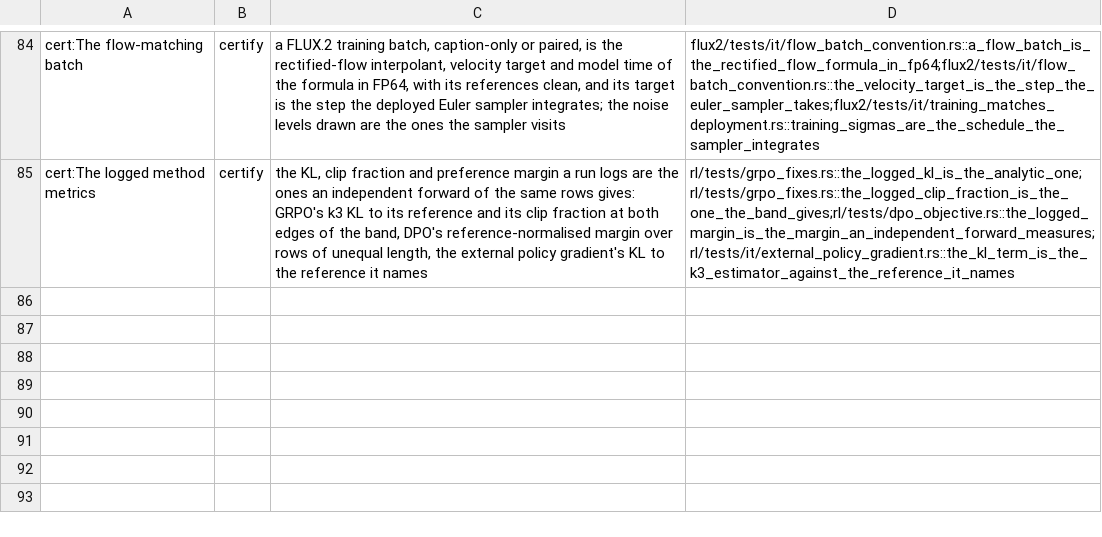
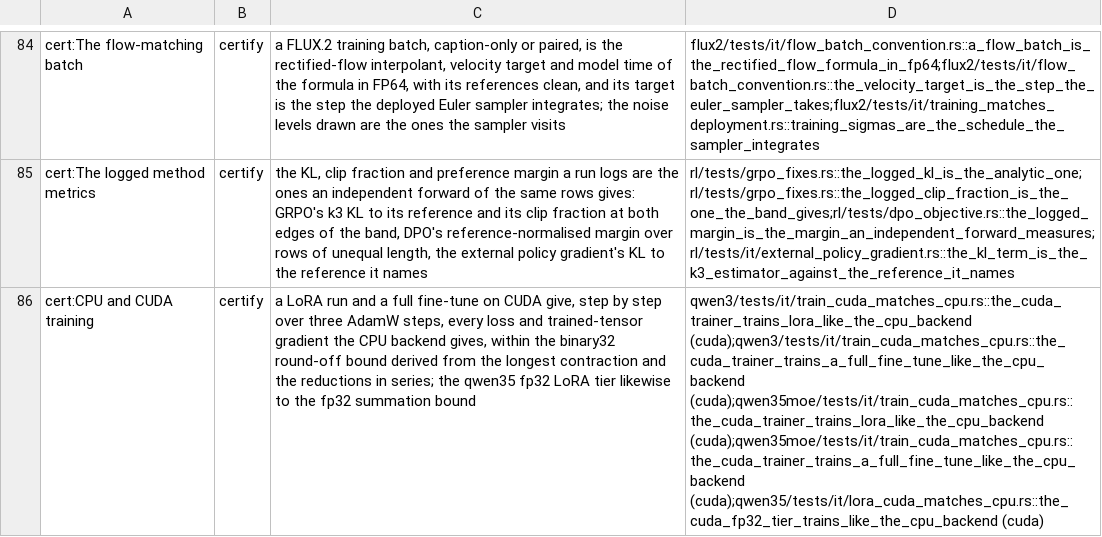
Before and after one commit to swedishembedded/brain, a TSV file: scripts/gates/training-capabilities.tsv, drawn as a sheet; only a part is shown, gaps mark what is left out; the diff names each change by its address in the sheet, - before the commit and + after, or states it on an @@ line.

Commit message:
qwen3, qwen35moe: CUDA training against the CPU backend to the round-off bound
A LoRA run and a full fine-tune of each, three AdamW steps on tiny random
weights, give every loss and trained-tensor gradient of the CPU backend on
CUDA within the binary32 agreement bound of the longest contraction times the
reductions in series (brain_testutil::training, on top of the rounding
module). gpu_core::testgpu::on_cuda places the CUDA side on a card through
devices::with_gpu on a worker thread and reports why nothing ran instead: no
card, no device opening, a device that takes longer than the deadline to
open on a loaded card, or an ambient backend other than CUDA. qwen35's CUDA
LoRA test skips through skip_unavailable instead of a bare return. C9 has no
frozen tier to hold for qwen35moe (f32 base only) or gpt2 (no adapters).
Closes T024 and certifies CPU and CUDA training in the capability matrix.

```diff
--- a/scripts/gates/training-capabilities.tsv
+++ b/scripts/gates/training-capabilities.tsv
+row 86: cert:CPU and CUDA training | certify | a LoRA run and a full fine-tune on CUDA give, step by step over three AdamW steps, every loss and trained-tensor gradient the CPU backend gives, within the binary32 round-off bound derived from the longest contraction and the reductions in series; the qwen35 fp32 LoRA tier likewise to the fp32 summation bound | qwen3/tests/it/train_cuda_matches_cpu.rs::the_cuda_trainer_trains_lora_like_the_cpu_backend (cuda);qwen3/tests/it/train_cuda_matches_cpu.rs::the_cuda_trainer_trains_a_full_fine_tune_like_the_cpu_backend (cuda);qwen35moe/tests/it/train_cuda_matches_cpu.rs::the_cuda_trainer_trains_lora_like_the_cpu_backend (cuda);qwen35moe/tests/it/train_cuda_matches_cpu.rs::the_cuda_trainer_trains_a_full_fine_tune_like_the_cpu_backend (cuda);qwen35/tests/it/lora_cuda_matches_cpu.rs::the_cuda_fp32_tier_trains_like_the_cpu_backend (cuda)
```
Also changed, not shown: 10 other files.
